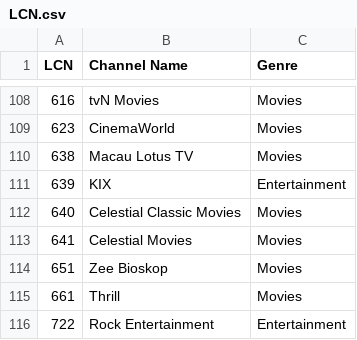
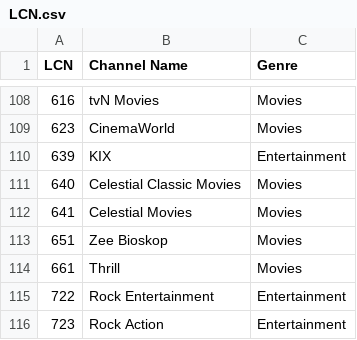
Before and after one commit to ExtendedMaster113/EM113-IPTV, a CSV file: LCN.csv, drawn as a sheet; only a part is shown, gaps mark what is left out; the shorter side is filled out with more unchanged rows; the diff names each change by its address in the sheet, - before the commit and + after, or states it on an @@ line.

Commit message:
Delete Macau Lotus TV from LCN.csv
Removed 'Macau Lotus TV' from the LCN list.

```diff
--- a/LCN.csv
+++ b/LCN.csv
-row 110: 638 | Macau Lotus TV | Movies
```
